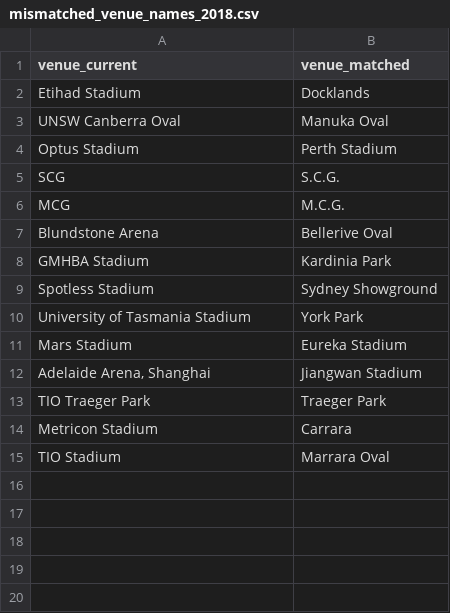
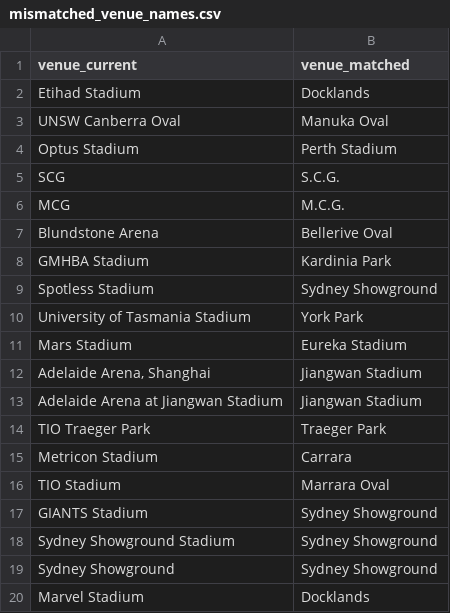
Before and after one commit to sachinthak/afl_prediction, a CSV file: data/mismatched_venue_names.csv (was data/mismatched_venue_names_2018.csv), drawn as a sheet; the diff names each change by its address in the sheet, - before the commit and + after, or states it on an @@ line.

```diff
--- a/data/mismatched_venue_names_2018.csv
+++ b/data/mismatched_venue_names.csv
+row 13: Adelaide Arena at Jiangwan Stadium | Jiangwan Stadium
+row 17: GIANTS Stadium | Sydney Showground
+row 18: Sydney Showground Stadium | Sydney Showground
+row 19: Sydney Showground | Sydney Showground
+row 20: Marvel Stadium | Docklands
```
Also changed, not shown: data/afl-2018-AUSEasternStandardTime.csv, 11 other files.
